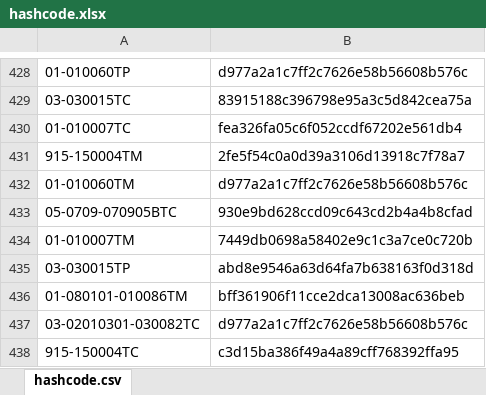
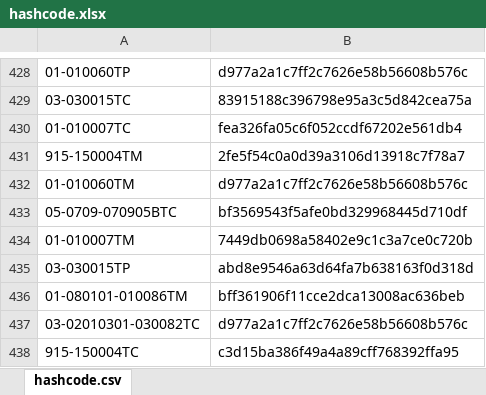
Before and after one commit to galomoracia/local-data-aragopedia, an Excel workbook: data/metadata/hashcode.xlsx, sheet hashcode.csv, drawn as a sheet; only a part is shown, gaps mark what is left out; values as stored, in another font and other column widths than the file's, no borders; the diff names each change by its address in the sheet, - before the commit and + after, or states it on an @@ line.

Commit message:
Actualización automática hashcode lun ago 23 05:41:27 CEST 2021

```diff
--- a/data/metadata/hashcode.xlsx (sheet hashcode.csv)
+++ b/data/metadata/hashcode.xlsx (sheet hashcode.csv)
-B433: 930e9bd628ccd09c643cd2b4a4b8cfad
+B433: bf3569543f5afe0bd329968445d710df
```
